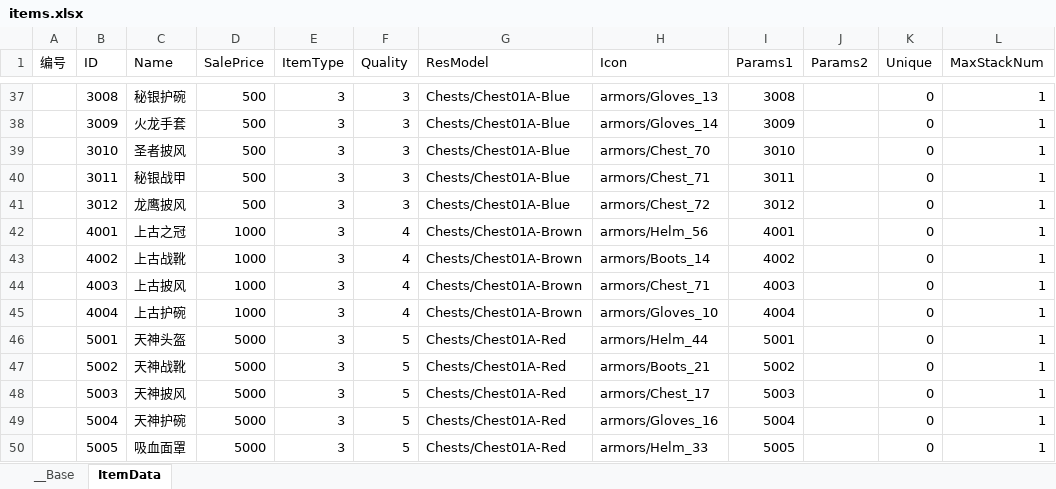
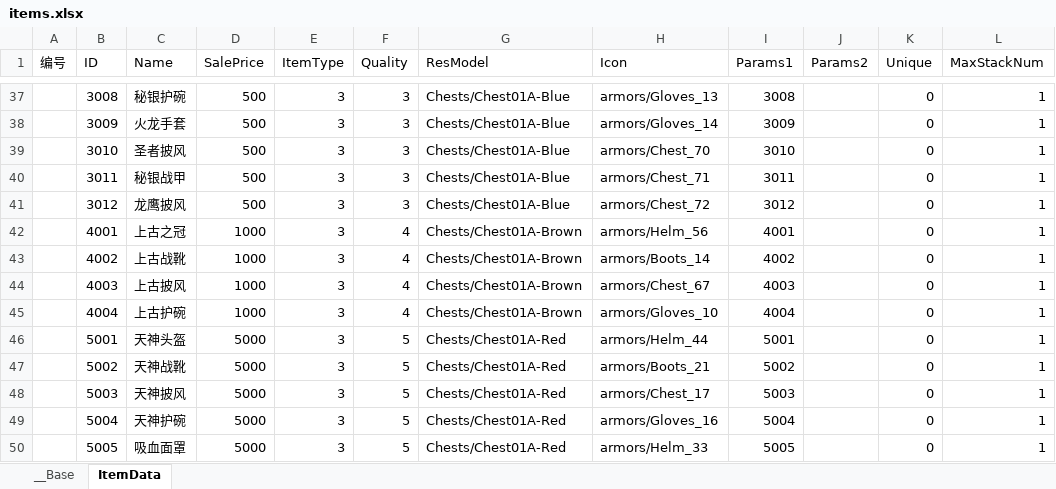
Before and after one commit to bmjoy/MMO-1, an Excel workbook: PublicTools/econfigs/items.xlsx, sheet ItemData, drawn as a sheet; only a part is shown, gaps mark what is left out; values as stored, in another font and other column widths than the file's, no borders; charts and pictures not drawn; the diff names each change by its address in the sheet, - before the commit and + after, or states it on an @@ line.

```diff
--- a/PublicTools/econfigs/items.xlsx (sheet ItemData)
+++ b/PublicTools/econfigs/items.xlsx (sheet ItemData)
-H44 (Icon): armors/Chest_71
+H44 (Icon): armors/Chest_67
```
Also changed, not shown: 11 other files.
